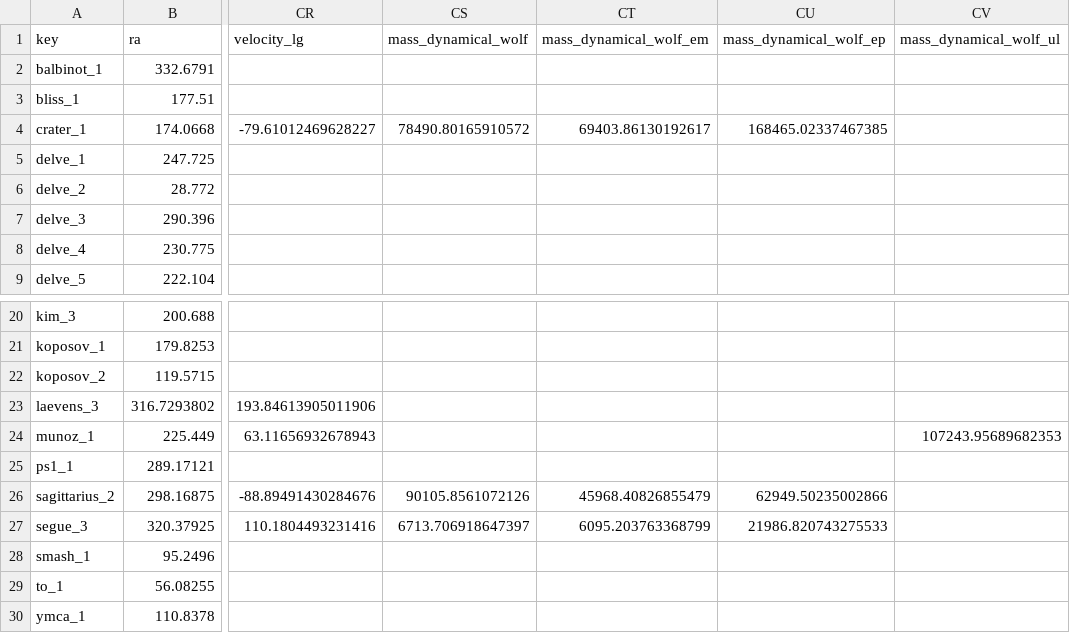
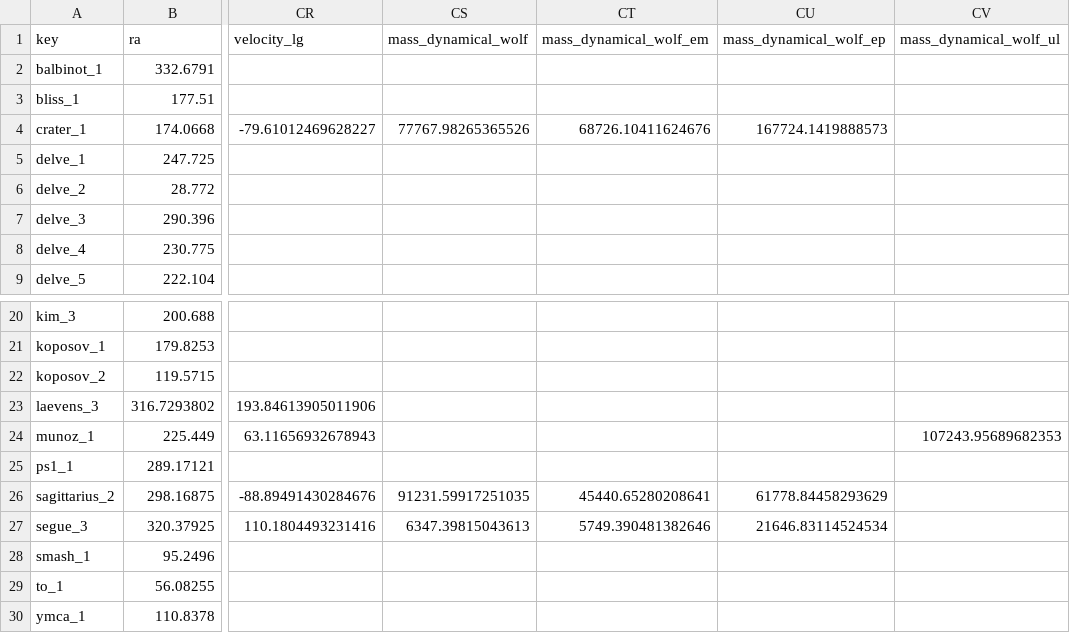
Before and after one commit to apace7/local_volume_database, a CSV file: data/gc_ufsc.csv, drawn as a sheet; only a part is shown, gaps mark what is left out; the diff names each change by its address in the sheet, - before the commit and + after, or states it on an @@ line.

Commit message:
add M101 systems

```diff
--- a/data/gc_ufsc.csv
+++ b/data/gc_ufsc.csv
-CS4 (mass_dynamical_wolf): 78490.80165910572
+CS4 (mass_dynamical_wolf): 77767.98265365526
-CT4 (mass_dynamical_wolf_em): 69403.86130192617
+CT4 (mass_dynamical_wolf_em): 68726.10411624676
-CU4 (mass_dynamical_wolf_ep): 168465.02337467385
+CU4 (mass_dynamical_wolf_ep): 167724.1419888573
-CS26 (mass_dynamical_wolf): 90105.8561072126
+CS26 (mass_dynamical_wolf): 91231.59917251035
-CT26 (mass_dynamical_wolf_em): 45968.40826855479
+CT26 (mass_dynamical_wolf_em): 45440.65280208641
-CU26 (mass_dynamical_wolf_ep): 62949.50235002866
+CU26 (mass_dynamical_wolf_ep): 61778.84458293629
-CS27 (mass_dynamical_wolf): 6713.706918647397
+CS27 (mass_dynamical_wolf): 6347.39815043613
-CT27 (mass_dynamical_wolf_em): 6095.203763368799
+CT27 (mass_dynamical_wolf_em): 5749.390481382646
-CU27 (mass_dynamical_wolf_ep): 21986.820743275533
+CU27 (mass_dynamical_wolf_ep): 21646.83114524534
```
Also changed, not shown: data/dwarf_all.csv, 43 other files.
